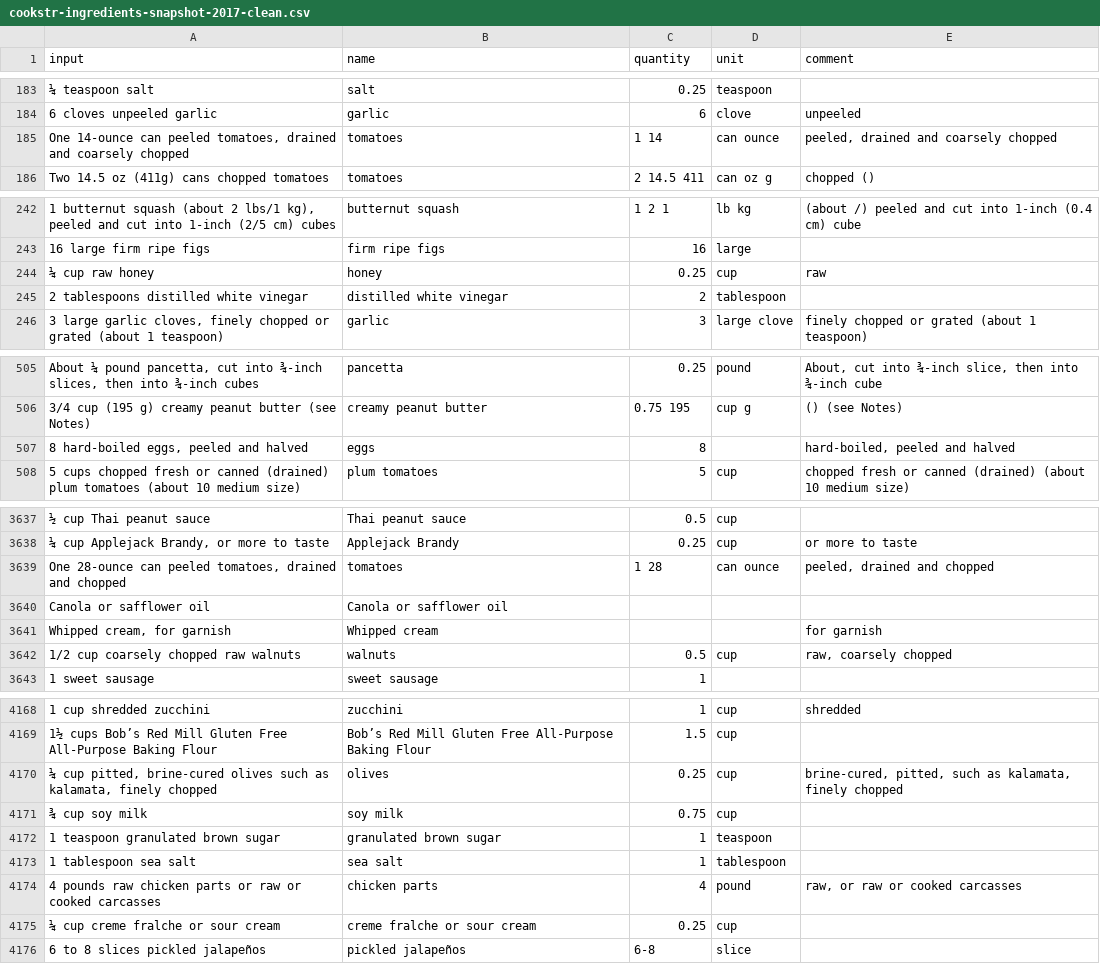
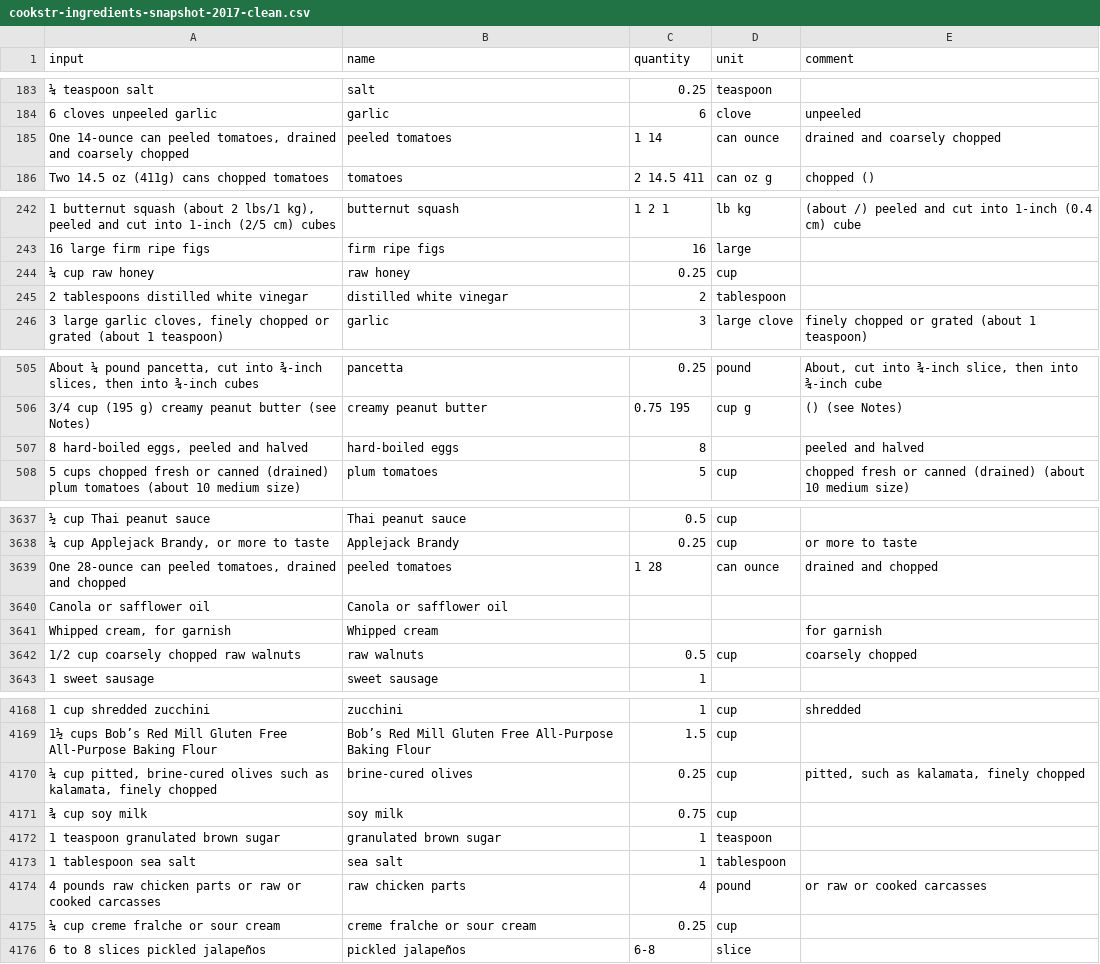
Before and after one commit to strangetom/ingredient-parser, a CSV file: train/data/cookstr/cookstr-ingredients-snapshot-2017-clean.csv, drawn as a sheet; only a part is shown, gaps mark what is left out; the diff covers the shown part only; the diff names each change by its address in the sheet, - before the commit and + after, or states it on an @@ line.

Commit message:
Bugfix: Misc fixes to NYT and cookstr data

```diff
--- a/train/data/cookstr/cookstr-ingredients-snapshot-2017-clean.csv
+++ b/train/data/cookstr/cookstr-ingredients-snapshot-2017-clean.csv
-B185 (name): tomatoes
+B185 (name): peeled tomatoes
-E185 (comment): peeled, drained and coarsely chopped
+E185 (comment): drained and coarsely chopped
-B244 (name): honey
+B244 (name): raw honey
-E244 (comment): raw
+E244 (comment): (empty)
-B507 (name): eggs
+B507 (name): hard-boiled eggs
-E507 (comment): hard-boiled, peeled and halved
+E507 (comment): peeled and halved
-B3639 (name): tomatoes
+B3639 (name): peeled tomatoes
-E3639 (comment): peeled, drained and chopped
+E3639 (comment): drained and chopped
-B3642 (name): walnuts
+B3642 (name): raw walnuts
-E3642 (comment): raw, coarsely chopped
+E3642 (comment): coarsely chopped
-B4170 (name): olives
+B4170 (name): brine-cured olives
-E4170 (comment): brine-cured, pitted, such…
+E4170 (comment): pitted, such…
-B4174 (name): chicken parts
+B4174 (name): raw chicken parts
-E4174 (comment): raw, or raw or cooked carcasses
+E4174 (comment): or raw or cooked carcasses
```
Also changed, not shown: 105 edited cells elsewhere in this file.
